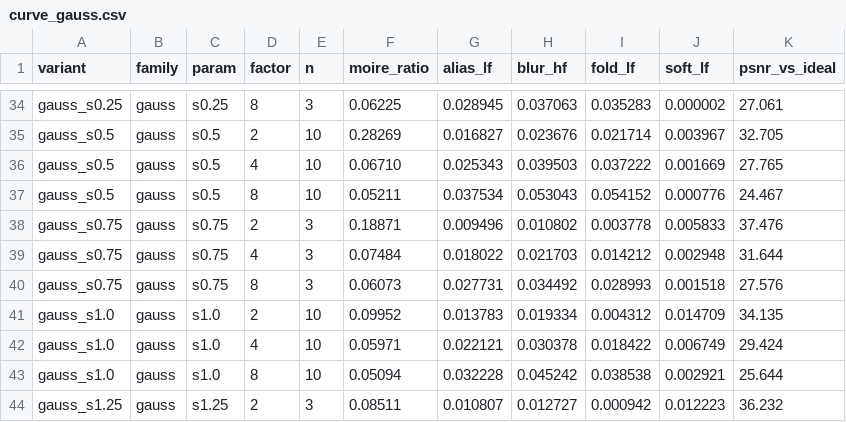
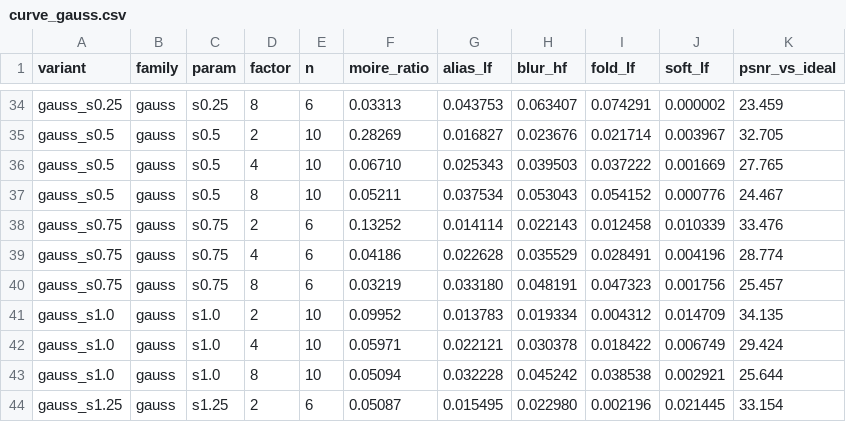
Before and after one commit to youyikeshi/demoir-fpga, a CSV file: exp/downscale_moire/results/filters/curve_gauss.csv, drawn as a sheet; only a part is shown, gaps mark what is left out; the diff covers the shown part only; the diff names each change by its address in the sheet, - before the commit and + after, or states it on an @@ line.

```diff
--- a/exp/downscale_moire/results/filters/curve_gauss.csv
+++ b/exp/downscale_moire/results/filters/curve_gauss.csv
-E34 (n): 3
+E34 (n): 6
-F34 (moire_ratio): 0.06225
+F34 (moire_ratio): 0.03313
-G34 (alias_lf): 0.028945
+G34 (alias_lf): 0.043753
-H34 (blur_hf): 0.037063
+H34 (blur_hf): 0.063407
-I34 (fold_lf): 0.035283
+I34 (fold_lf): 0.074291
-K34 (psnr_vs_ideal): 27.061
+K34 (psnr_vs_ideal): 23.459
-E38:E40 (n): 3
+E38:E40 (n): 6
-F38 (moire_ratio): 0.18871
+F38 (moire_ratio): 0.13252
-G38 (alias_lf): 0.009496
+G38 (alias_lf): 0.014114
-H38 (blur_hf): 0.010802
+H38 (blur_hf): 0.022143
-I38 (fold_lf): 0.003778
+I38 (fold_lf): 0.012458
-J38 (soft_lf): 0.005833
+J38 (soft_lf): 0.010339
-K38 (psnr_vs_ideal): 37.476
+K38 (psnr_vs_ideal): 33.476
-F39 (moire_ratio): 0.07484
+F39 (moire_ratio): 0.04186
-G39 (alias_lf): 0.018022
+G39 (alias_lf): 0.022628
-H39 (blur_hf): 0.021703
+H39 (blur_hf): 0.035529
-I39 (fold_lf): 0.014212
+I39 (fold_lf): 0.028491
-J39 (soft_lf): 0.002948
+J39 (soft_lf): 0.004196
-K39 (psnr_vs_ideal): 31.644
+K39 (psnr_vs_ideal): 28.774
-F40 (moire_ratio): 0.06073
+F40 (moire_ratio): 0.03219
-G40 (alias_lf): 0.027731
+G40 (alias_lf): 0.033180
-H40 (blur_hf): 0.034492
+H40 (blur_hf): 0.048191
-I40 (fold_lf): 0.028993
+I40 (fold_lf): 0.047323
-J40 (soft_lf): 0.001518
+J40 (soft_lf): 0.001756
-K40 (psnr_vs_ideal): 27.576
+K40 (psnr_vs_ideal): 25.457
-E44 (n): 3
+E44 (n): 6
-F44 (moire_ratio): 0.08511
+F44 (moire_ratio): 0.05087
-G44 (alias_lf): 0.010807
+G44 (alias_lf): 0.015495
-H44 (blur_hf): 0.012727
+H44 (blur_hf): 0.022980
-I44 (fold_lf): 0.000942
+I44 (fold_lf): 0.002196
-J44 (soft_lf): 0.012223
+J44 (soft_lf): 0.021445
-K44 (psnr_vs_ideal): 36.232
+K44 (psnr_vs_ideal): 33.154
```
Also changed, not shown: 151 edited cells elsewhere in this file, 4 other files.
